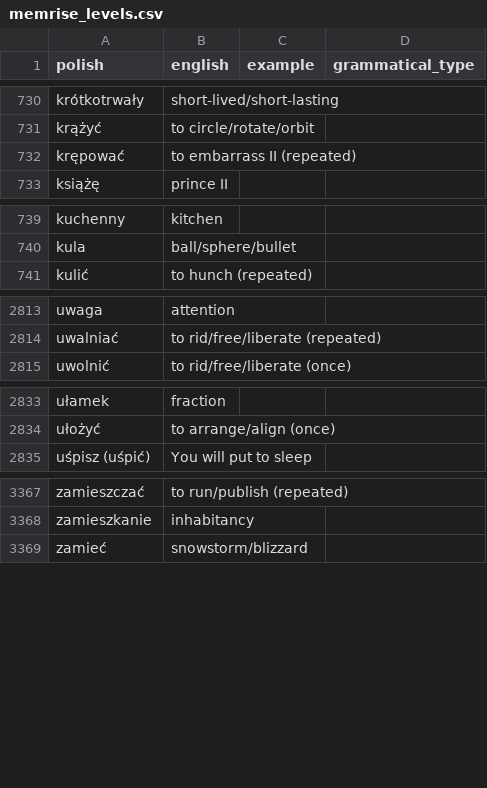
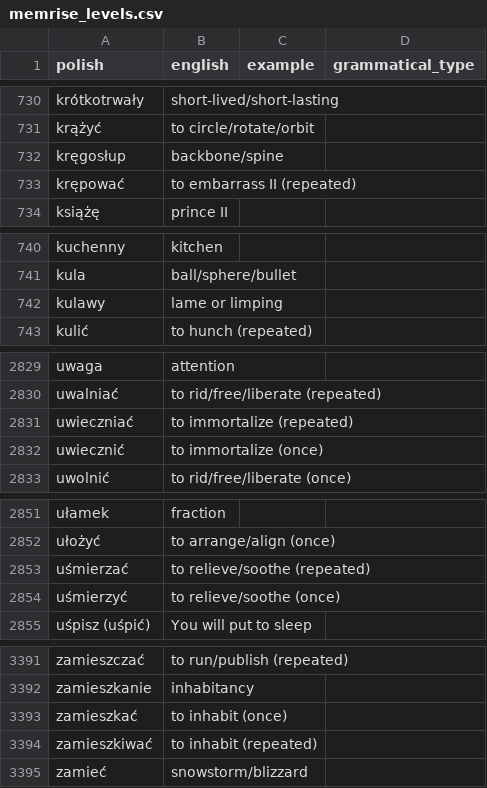
Before and after one commit to nihao2984/memrise-scraper, a CSV file: memrise_levels.csv, drawn as a sheet; only a part is shown, gaps mark what is left out; the diff covers the shown part only.

```diff
--- a/memrise_levels.csv
+++ b/memrise_levels.csv
@@ -731,2 +731,3 @@ krótkotrwały,short-lived/short-lasting,,
 krążyć,to circle/rotate/orbit,,
+kręgosłup,backbone/spine,,
 krępować,to embarrass II (repeated),,
@@ -740,2 +741,3 @@ kuchenny,kitchen,,
 kula,ball/sphere/bullet,,
+kulawy,lame or limping,,
 kulić,to hunch (repeated),,
@@ -2814,2 +2830,4 @@ uwaga,attention,,
 uwalniać,to rid/free/liberate (repeated),,
+uwieczniać,to immortalize (repeated),,
+uwiecznić,to immortalize (once),,
 uwolnić,to rid/free/liberate (once),,
@@ -2834,2 +2852,4 @@ ułamek,fraction,,
 ułożyć,to arrange/align (once),,
+uśmierzać,to relieve/soothe (repeated),,
+uśmierzyć,to relieve/soothe (once),,
 uśpisz (uśpić),You will put to sleep,,
@@ -3368,2 +3392,4 @@ zamieszczać,to run/publish (repeated),,
 zamieszkanie,inhabitancy,,
+zamieszkać,to inhabit (once),,
+zamieszkiwać,to inhabit (repeated),,
 zamieć,snowstorm/blizzard,,
```
Also changed, not shown: 20 added rows and 1 edited cell elsewhere in this file, memrise_database.csv.
